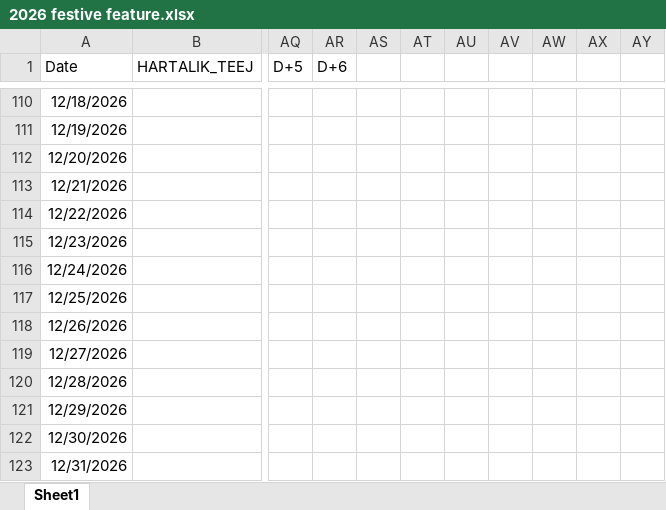
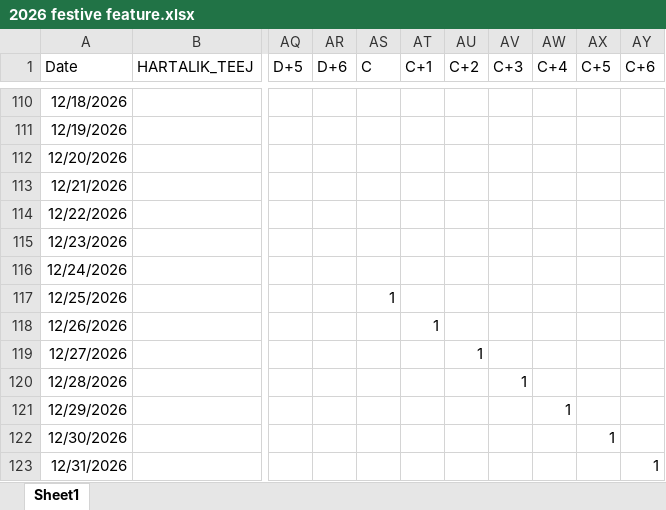
Before and after one commit to Yashdatascience1/Temporal-Fusion-Transformers-Material, an Excel workbook: Daily Sales Forecasting Methodology/2026 festive feature.xlsx, sheet Sheet1, drawn as a sheet; only a part is shown, gaps mark what is left out; values as stored, in another font and other column widths than the file's, no borders; the diff names each change by its address in the sheet, - before the commit and + after, or states it on an @@ line.

```diff
--- a/Daily Sales Forecasting Methodology/2026 festive feature.xlsx (sheet Sheet1)
+++ b/Daily Sales Forecasting Methodology/2026 festive feature.xlsx (sheet Sheet1)
-AS1: (empty)
+AS1: C
-AT1: (empty)
+AT1: C+1
-AU1: (empty)
+AU1: C+2
-AV1: (empty)
+AV1: C+3
-AW1: (empty)
+AW1: C+4
-AX1: (empty)
+AX1: C+5
-AY1: (empty)
+AY1: C+6
-AS117 (C): (empty)
+AS117 (C): 1
-AT118 (C+1): (empty)
+AT118 (C+1): 1
-AU119 (C+2): (empty)
+AU119 (C+2): 1
-AV120 (C+3): (empty)
+AV120 (C+3): 1
-AW121 (C+4): (empty)
+AW121 (C+4): 1
-AX122 (C+5): (empty)
+AX122 (C+5): 1
-AY123 (C+6): (empty)
+AY123 (C+6): 1
```
Also changed, not shown: Daily Sales Forecasting Methodology/Historical festive feature_yash.xlsx, 8 other files.
